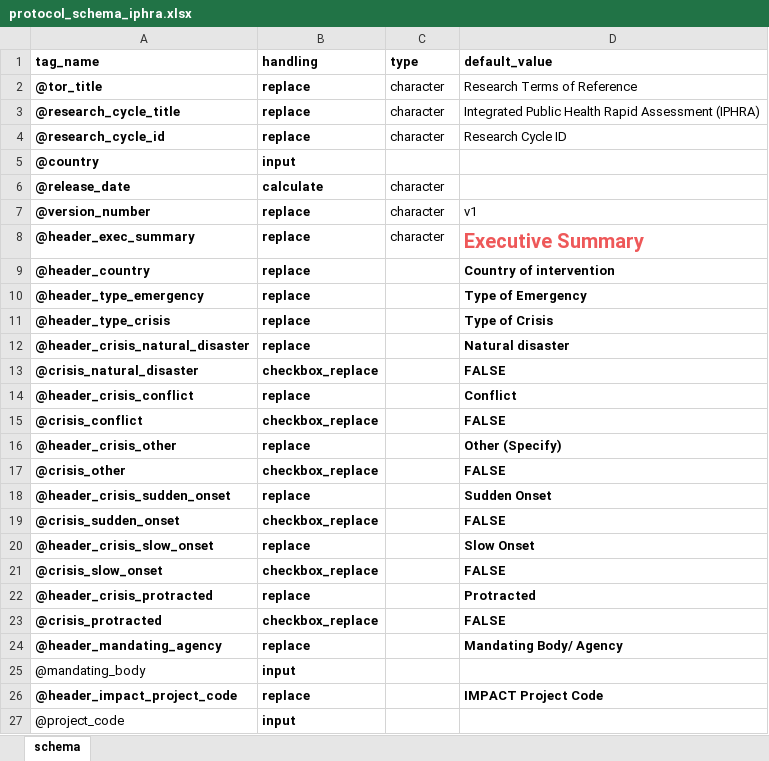
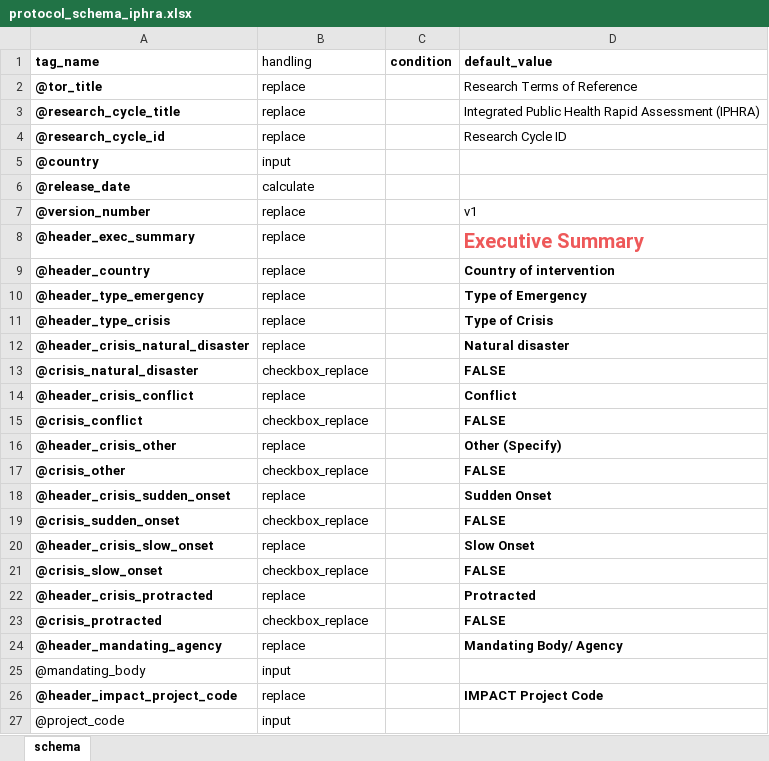
Before and after one commit to SaeedR1987/public_health_resources, an Excel workbook: inst/resources/protocol_schema_iphra.xlsx, sheet schema, drawn as a sheet; only a part is shown; values as stored, in another font and other column widths than the file's, no borders; the diff covers the shown part only; the diff names each change by its address in the sheet, - before the commit and + after, or states it on an @@ line.

Commit message:
Update IPHRA protocol schema and TOR template
Refresh two resource files in inst/resources: protocol_schema_iphra.xlsx and reach_tor_iphra_template.docx. These updates replace the previous Excel schema and Word TOR template with revised versions (content/formatting changes); no code changes were made.

```diff
--- a/inst/resources/protocol_schema_iphra.xlsx (sheet schema)
+++ b/inst/resources/protocol_schema_iphra.xlsx (sheet schema)
-B1:B27 bold: on
+B1:B27 bold: off
-C1: type
+C1: condition
-C2:C4 (condition): character
+C2:C4 (condition): (empty)
-C6:C8 (condition): character
+C6:C8 (condition): (empty)
```
Also changed, not shown: 211 added rows, 42 removed rows, 141 edited cells and cell formats elsewhere in this sheet, 1 other file.
